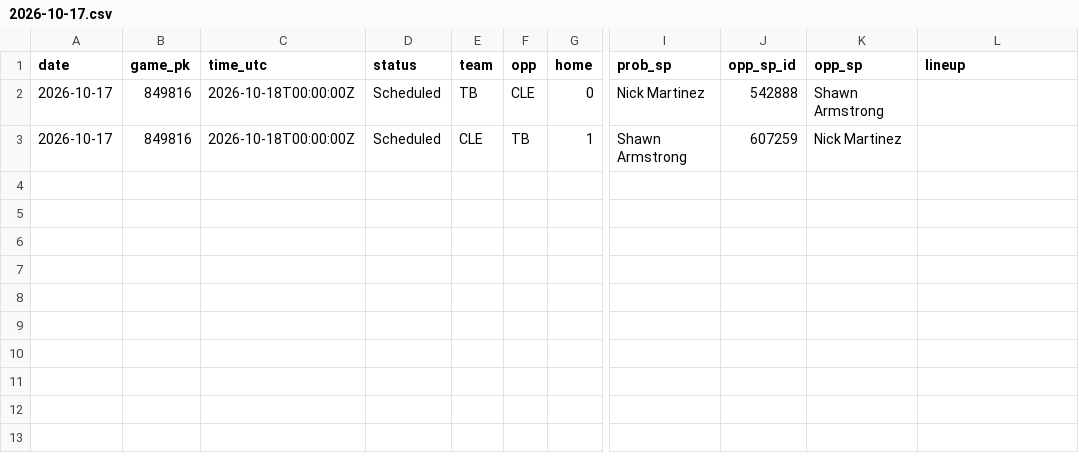
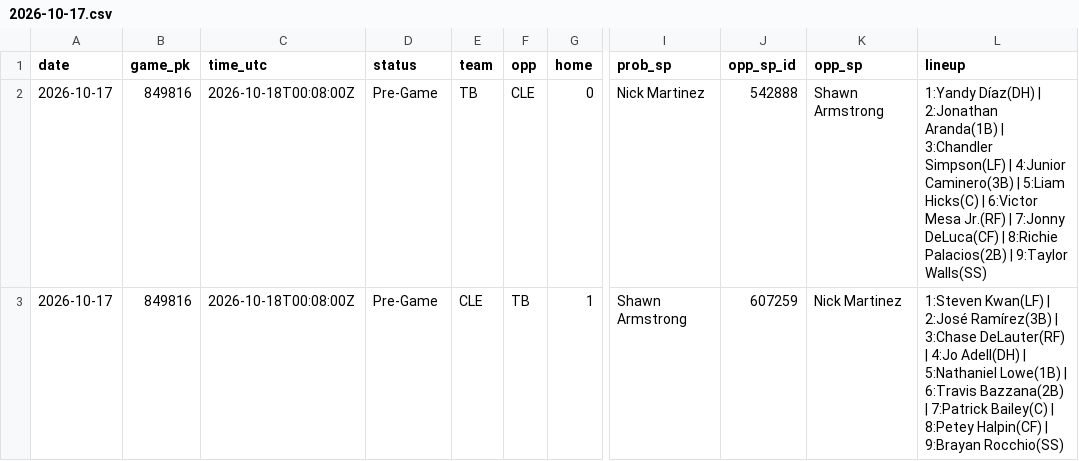
Before and after one commit to coinflipatm/ud-mlb-data, a CSV file: data/schedule/2026-10-17.csv, drawn as a sheet; only a part is shown, gaps mark what is left out; the diff names each change by its address in the sheet, - before the commit and + after, or states it on an @@ line.

Commit message:
data 2026-10-17T22:04Z

```diff
--- a/data/schedule/2026-10-17.csv
+++ b/data/schedule/2026-10-17.csv
-C2:C3 (time_utc): 2026-10-18T00:00:00Z
+C2:C3 (time_utc): 2026-10-18T00:08:00Z
-D2:D3 (status): Scheduled
+D2:D3 (status): Pre-Game
-L2 (lineup): (empty)
+L2 (lineup): 1:Yandy Díaz(DH) | 2:Jonathan Aranda(1B) | 3:Chandler Simpson(LF) | 4:Junior Caminero(3B) | 5:Liam Hicks(C) | 6:Victor Mesa Jr.(RF) | 7:Jonny DeLuca(CF) | 8:Richie Palacios(2B) | 9:Taylor Walls(SS)
-L3 (lineup): (empty)
+L3 (lineup): 1:Steven Kwan(LF) | 2:José Ramírez(3B) | 3:Chase DeLauter(RF) | 4:Jo Adell(DH) | 5:Nathaniel Lowe(1B) | 6:Travis Bazzana(2B) | 7:Patrick Bailey(C) | 8:Petey Halpin(CF) | 9:Brayan Rocchio(SS)
```
